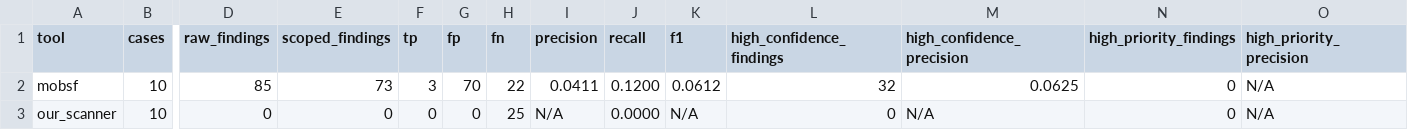
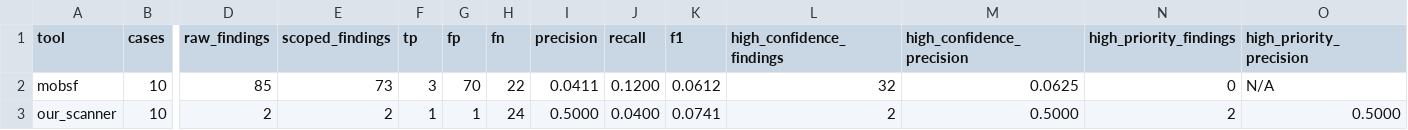
Before and after one commit to ffting/CNS_scanner, a CSV file: evaluation_results/Platform/summary_results.csv, drawn as a sheet; only a part is shown, gaps mark what is left out; the diff names each change by its address in the sheet, - before the commit and + after, or states it on an @@ line.

```diff
--- a/evaluation_results/Platform/summary_results.csv
+++ b/evaluation_results/Platform/summary_results.csv
-D3 (raw_findings): 0
+D3 (raw_findings): 2
-E3 (scoped_findings): 0
+E3 (scoped_findings): 2
-F3 (tp): 0
+F3 (tp): 1
-G3 (fp): 0
+G3 (fp): 1
-H3 (fn): 25
+H3 (fn): 24
-I3 (precision): N/A
+I3 (precision): 0.5000
-J3 (recall): 0.0000
+J3 (recall): 0.0400
-K3 (f1): N/A
+K3 (f1): 0.0741
-L3 (high_confidence_findings): 0
+L3 (high_confidence_findings): 2
-M3 (high_confidence_precision): N/A
+M3 (high_confidence_precision): 0.5000
-N3 (high_priority_findings): 0
+N3 (high_priority_findings): 2
-O3 (high_priority_precision): N/A
+O3 (high_priority_precision): 0.5000
```
Also changed, not shown: evaluation_results/Network/case_results.csv, evaluation_results/Network/summary_results.csv, 40 other files.
